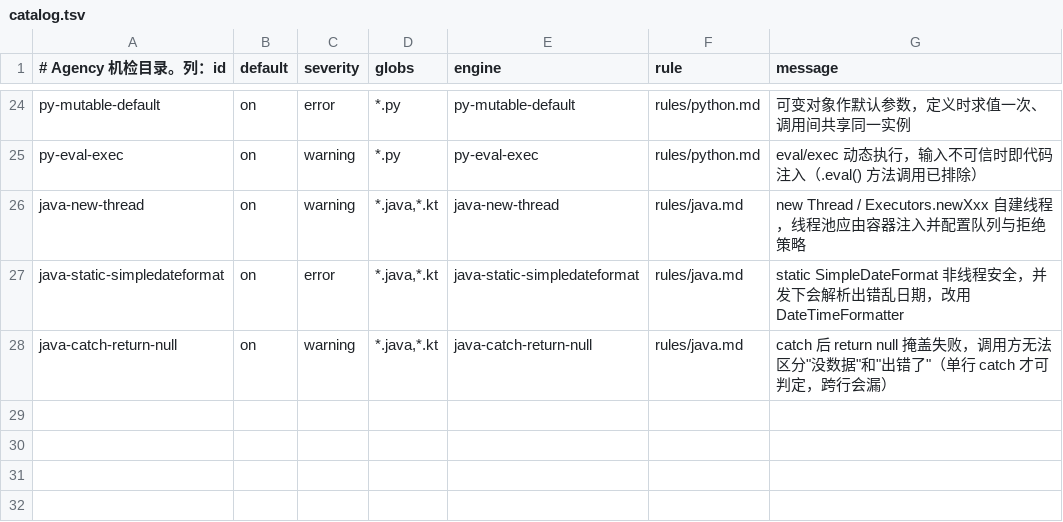
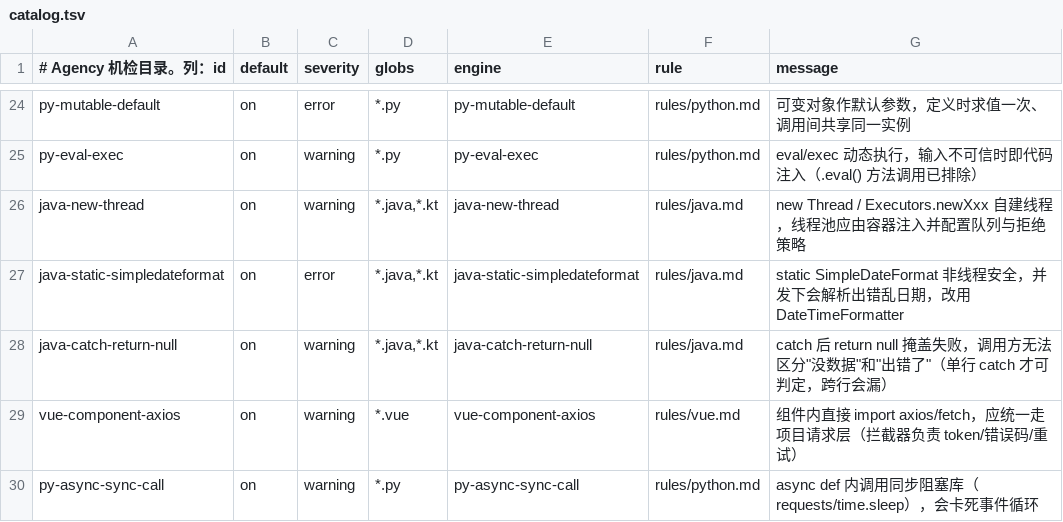
Before and after one commit to yzz521/AI-Development-Agency, a TSV file: checks/catalog.tsv, drawn as a sheet; only a part is shown, gaps mark what is left out.

```diff
--- a/checks/catalog.tsv
+++ b/checks/catalog.tsv
@@ -28 +28,3 @@ java-static-simpledateformat|on|error|*.java,*.kt|java-static-simpledateformat|r
 java-catch-return-null|on|warning|*.java,*.kt|java-catch-return-null|rules/java.md|catch 后 return null 掩盖失败，调用方无法区分"没数据"和"出错了"（单行 catch 才可判定，跨行会漏）
+vue-component-axios|on|warning|*.vue|vue-component-axios|rules/vue.md|组件内直接 import axios/fetch，应统一走项目请求层（拦截器负责 token/错误码/重试）
+py-async-sync-call|on|warning|*.py|py-async-sync-call|rules/python.md|async def 内调用同步阻塞库（requests/time.sleep），会卡死事件循环
```
Also changed, not shown: 11 other files.
